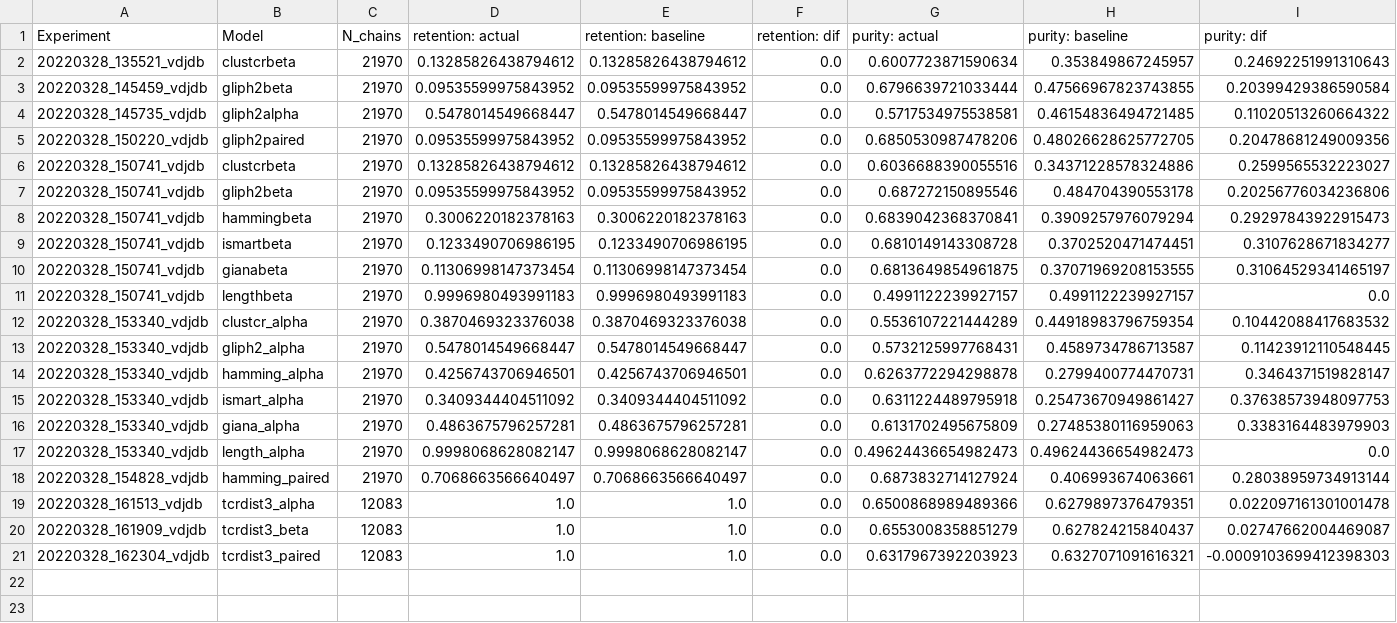
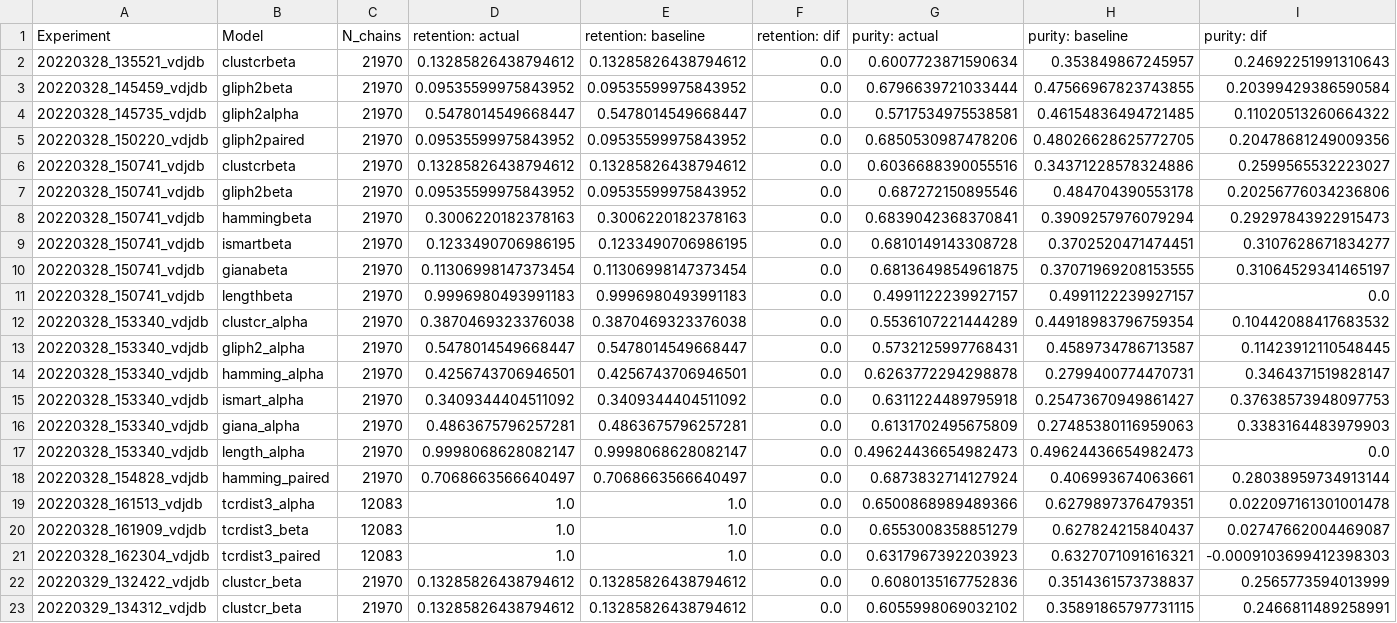
Before and after one commit to danobohud/clusTCR, a CSV file: tcr_compare/results/results.csv, drawn as a sheet; only a part is shown; rows hold the shown columns only; the diff names each change by its address in the sheet, - before the commit and + after, or states it on an @@ line.

```diff
--- a/tcr_compare/results/results.csv
+++ b/tcr_compare/results/results.csv
+row 22: 20220329_132422_vdjdb | clustcr_beta | 21970 | 0.13285826438794612 | 0.13285826438794612 | 0.0 | 0.6080135167752836 | 0.3514361573738837 | 0.2565773594013999
+row 23: 20220329_134312_vdjdb | clustcr_beta | 21970 | 0.13285826438794612 | 0.13285826438794612 | 0.0 | 0.6055998069032102 | 0.35891865797731115 | 0.2466811489258991
```
Also changed, not shown: tcr_compare/results/results_pr.csv, 6 other files.
